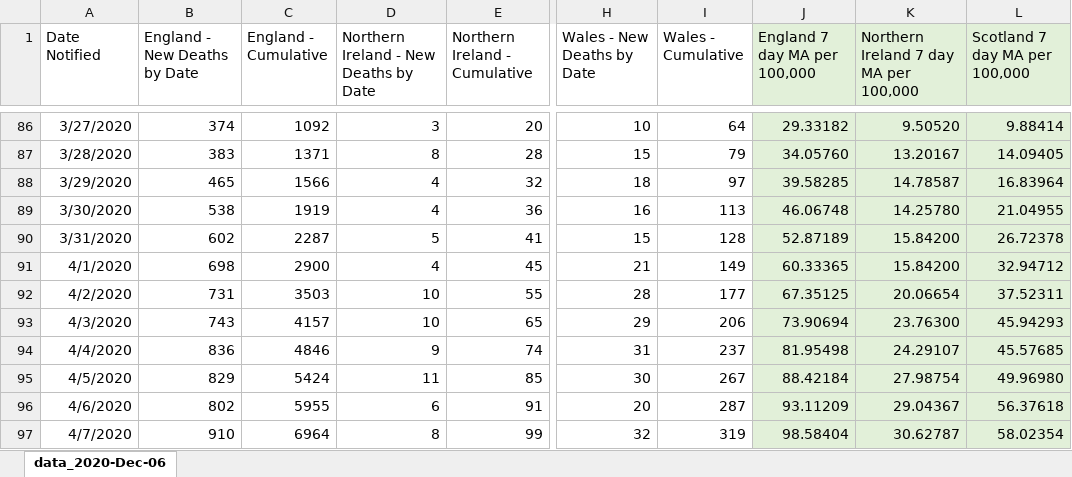
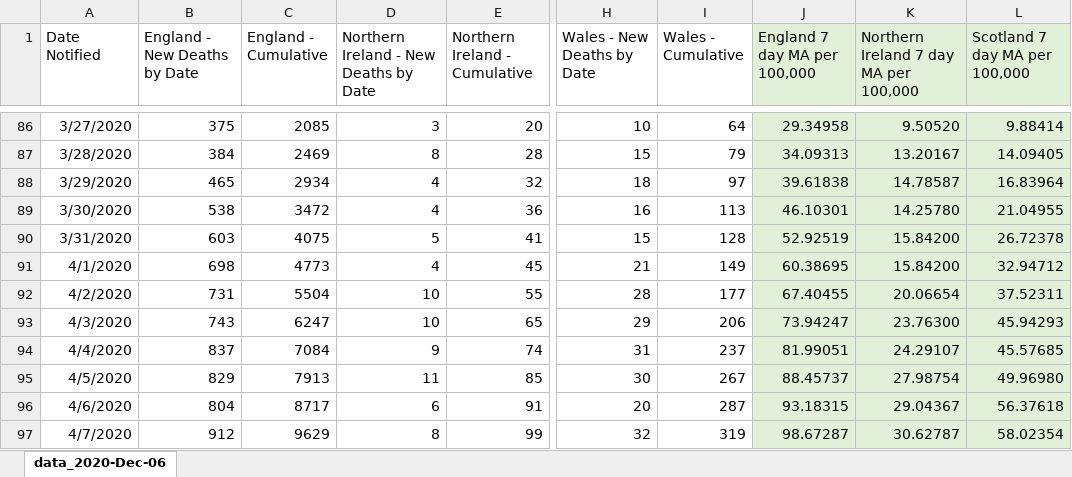
Before and after one commit to Sync-37/TTS-1, an Excel workbook: data/d_deaths_within_28_days_reported_v2.xlsx, sheet data_2020-Dec-06, drawn as a sheet; only a part is shown, gaps mark what is left out; values as stored, in another font and other column widths than the file's, no borders; the diff covers the shown part only; the diff names each change by its address in the sheet, - before the commit and + after, or states it on an @@ line.

```diff
--- a/data/d_deaths_within_28_days_reported_v2.xlsx (sheet data_2020-Dec-06)
+++ b/data/d_deaths_within_28_days_reported_v2.xlsx (sheet data_2020-Dec-06)
-B86 (England - New Deaths by Date): 374
+B86 (England - New Deaths by Date): 375
-C86 (England - Cumulative): 1092
+C86 (England - Cumulative): 2085
-J86 (England 7 day MA per 100,000): 29.33182
+J86 (England 7 day MA per 100,000): 29.34958
-B87 (England - New Deaths by Date): 383
+B87 (England - New Deaths by Date): 384
-C87 (England - Cumulative): 1371
+C87 (England - Cumulative): 2469
-J87 (England 7 day MA per 100,000): 34.05760
+J87 (England 7 day MA per 100,000): 34.09313
-C88 (England - Cumulative): 1566
+C88 (England - Cumulative): 2934
-J88 (England 7 day MA per 100,000): 39.58285
+J88 (England 7 day MA per 100,000): 39.61838
-C89 (England - Cumulative): 1919
+C89 (England - Cumulative): 3472
-J89 (England 7 day MA per 100,000): 46.06748
+J89 (England 7 day MA per 100,000): 46.10301
-B90 (England - New Deaths by Date): 602
+B90 (England - New Deaths by Date): 603
-C90 (England - Cumulative): 2287
+C90 (England - Cumulative): 4075
-J90 (England 7 day MA per 100,000): 52.87189
+J90 (England 7 day MA per 100,000): 52.92519
-C91 (England - Cumulative): 2900
+C91 (England - Cumulative): 4773
-J91 (England 7 day MA per 100,000): 60.33365
+J91 (England 7 day MA per 100,000): 60.38695
-C92 (England - Cumulative): 3503
+C92 (England - Cumulative): 5504
-J92 (England 7 day MA per 100,000): 67.35125
+J92 (England 7 day MA per 100,000): 67.40455
-C93 (England - Cumulative): 4157
+C93 (England - Cumulative): 6247
-J93 (England 7 day MA per 100,000): 73.90694
+J93 (England 7 day MA per 100,000): 73.94247
-B94 (England - New Deaths by Date): 836
+B94 (England - New Deaths by Date): 837
-C94 (England - Cumulative): 4846
+C94 (England - Cumulative): 7084
-J94 (England 7 day MA per 100,000): 81.95498
+J94 (England 7 day MA per 100,000): 81.99051
-C95 (England - Cumulative): 5424
+C95 (England - Cumulative): 7913
-J95 (England 7 day MA per 100,000): 88.42184
+J95 (England 7 day MA per 100,000): 88.45737
-B96 (England - New Deaths by Date): 802
+B96 (England - New Deaths by Date): 804
-C96 (England - Cumulative): 5955
+C96 (England - Cumulative): 8717
-J96 (England 7 day MA per 100,000): 93.11209
+J96 (England 7 day MA per 100,000): 93.18315
-B97 (England - New Deaths by Date): 910
+B97 (England - New Deaths by Date): 912
-C97 (England - Cumulative): 6964
+C97 (England - Cumulative): 9629
-J97 (England 7 day MA per 100,000): 98.58404
+J97 (England 7 day MA per 100,000): 98.67287
```
Also changed, not shown: 2 added rows and 755 edited cells elsewhere in this sheet, data/S_SCO-UK-Testing-data.xlsx, data/d_SCO_UK_Testing.xlsx, 15 other files.
